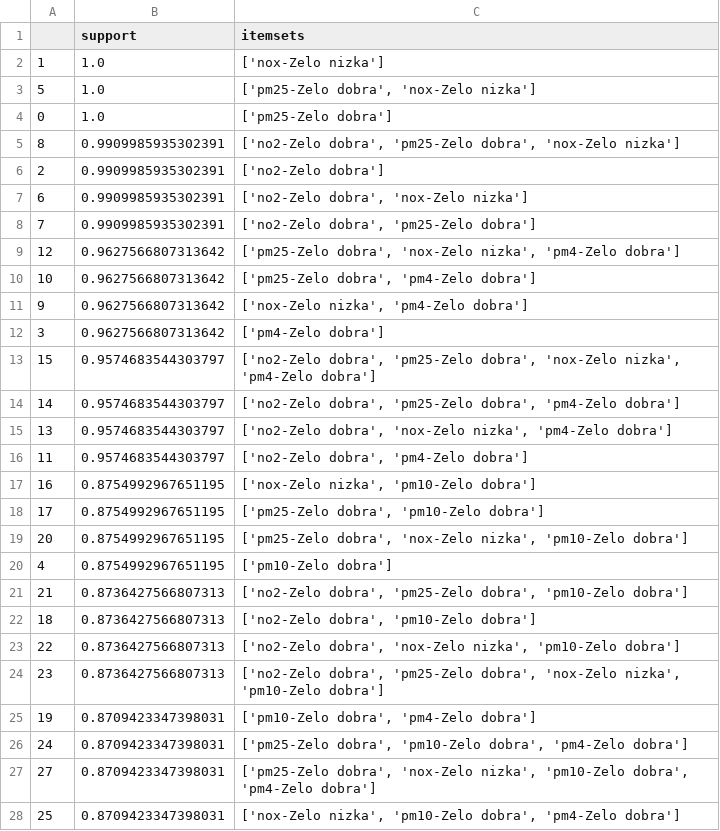
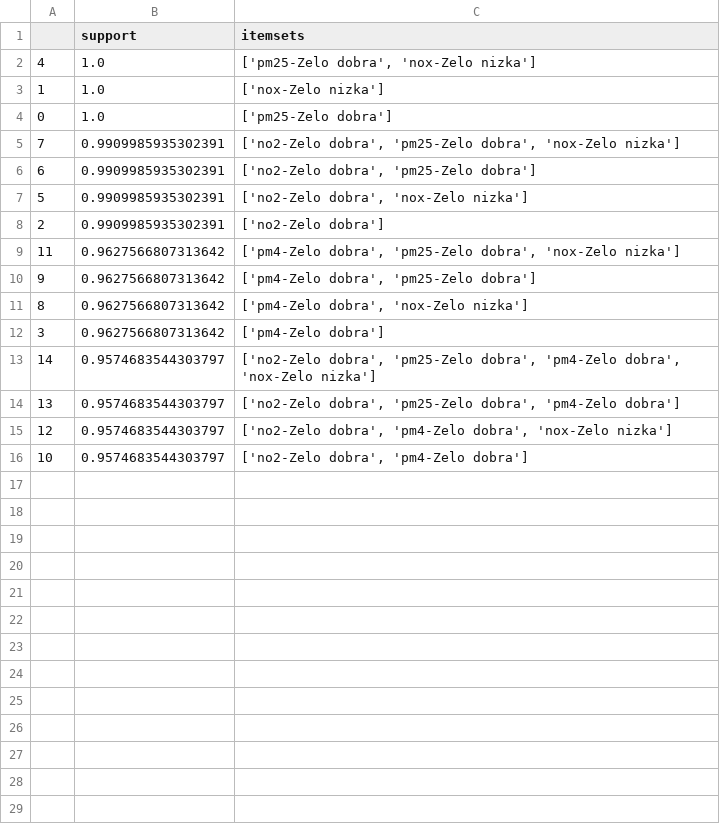
Before and after one commit to otiv33/AirQualityNARM, a CSV file: NARM/data/result_fp_growth_frequent_itemset.csv, drawn as a sheet; only a part is shown; the diff covers the shown part only.

```diff
--- a/NARM/data/result_fp_growth_frequent_itemset.csv
+++ b/NARM/data/result_fp_growth_frequent_itemset.csv
@@ -1,28 +1,16 @@
 ,support,itemsets
+4,1.0,"['pm25-Zelo dobra', 'nox-Zelo nizka']"
 1,1.0,['nox-Zelo nizka']
-5,1.0,"['pm25-Zelo dobra', 'nox-Zelo nizka']"
 0,1.0,['pm25-Zelo dobra']
-8,0.9909985935302391,"['no2-Zelo dobra', 'pm25-Zelo dobra', 'nox-Zelo nizka']"
+7,0.9909985935302391,"['no2-Zelo dobra', 'pm25-Zelo dobra', 'nox-Zelo nizka']"
+6,0.9909985935302391,"['no2-Zelo dobra', 'pm25-Zelo dobra']"
+5,0.9909985935302391,"['no2-Zelo dobra', 'nox-Zelo nizka']"
 2,0.9909985935302391,['no2-Zelo dobra']
-6,0.9909985935302391,"['no2-Zelo dobra', 'nox-Zelo nizka']"
-7,0.9909985935302391,"['no2-Zelo dobra', 'pm25-Zelo dobra']"
-12,0.9627566807313642,"['pm25-Zelo dobra', 'nox-Zelo nizka', 'pm4-Zelo dobra']"
-10,0.9627566807313642,"['pm25-Zelo dobra', 'pm4-Zelo dobra']"
-9,0.9627566807313642,"['nox-Zelo nizka', 'pm4-Zelo dobra']"
+11,0.9627566807313642,"['pm4-Zelo dobra', 'pm25-Zelo dobra', 'nox-Zelo nizka']"
+9,0.9627566807313642,"['pm4-Zelo dobra', 'pm25-Zelo dobra']"
+8,0.9627566807313642,"['pm4-Zelo dobra', 'nox-Zelo nizka']"
 3,0.9627566807313642,['pm4-Zelo dobra']
-15,0.9574683544303797,"['no2-Zelo dobra', 'pm25-Zelo dobra', 'nox-Zelo nizka', 'pm4-Zelo dobra']"
-14,0.9574683544303797,"['no2-Zelo dobra', 'pm25-Zelo dobra', 'pm4-Zelo dobra']"
-13,0.9574683544303797,"['no2-Zelo dobra', 'nox-Zelo nizka', 'pm4-Zelo dobra']"
-11,0.9574683544303797,"['no2-Zelo dobra', 'pm4-Zelo dobra']"
-16,0.8754992967651195,"['nox-Zelo nizka', 'pm10-Zelo dobra']"
-17,0.8754992967651195,"['pm25-Zelo dobra', 'pm10-Zelo dobra']"
-20,0.8754992967651195,"['pm25-Zelo dobra', 'nox-Zelo nizka', 'pm10-Zelo dobra']"
-4,0.8754992967651195,['pm10-Zelo dobra']
-21,0.8736427566807313,"['no2-Zelo dobra', 'pm25-Zelo dobra', 'pm10-Zelo dobra']"
-18,0.8736427566807313,"['no2-Zelo dobra', 'pm10-Zelo dobra']"
-22,0.8736427566807313,"['no2-Zelo dobra', 'nox-Zelo nizka', 'pm10-Zelo dobra']"
-23,0.8736427566807313,"['no2-Zelo dobra', 'pm25-Zelo dobra', 'nox-Zelo nizka', 'pm10-Zelo dobra']"
-19,0.8709423347398031,"['pm10-Zelo dobra', 'pm4-Zelo dobra']"
-24,0.8709423347398031,"['pm25-Zelo dobra', 'pm10-Zelo dobra', 'pm4-Zelo dobra']"
-27,0.8709423347398031,"['pm25-Zelo dobra', 'nox-Zelo nizka', 'pm10-Zelo dobra', 'pm4-Zelo dobra']"
-25,0.8709423347398031,"['nox-Zelo nizka', 'pm10-Zelo dobra', 'pm4-Zelo dobra']"
+14,0.9574683544303797,"['no2-Zelo dobra', 'pm25-Zelo dobra', 'pm4-Zelo dobra', 'nox-Zelo nizka']"
+13,0.9574683544303797,"['no2-Zelo dobra', 'pm25-Zelo dobra', 'pm4-Zelo dobra']"
+12,0.9574683544303797,"['no2-Zelo dobra', 'pm4-Zelo dobra', 'nox-Zelo nizka']"
+10,0.9574683544303797,"['no2-Zelo dobra', 'pm4-Zelo dobra']"
```
Also changed, not shown: 4 removed rows elsewhere in this file, 6 other files.
